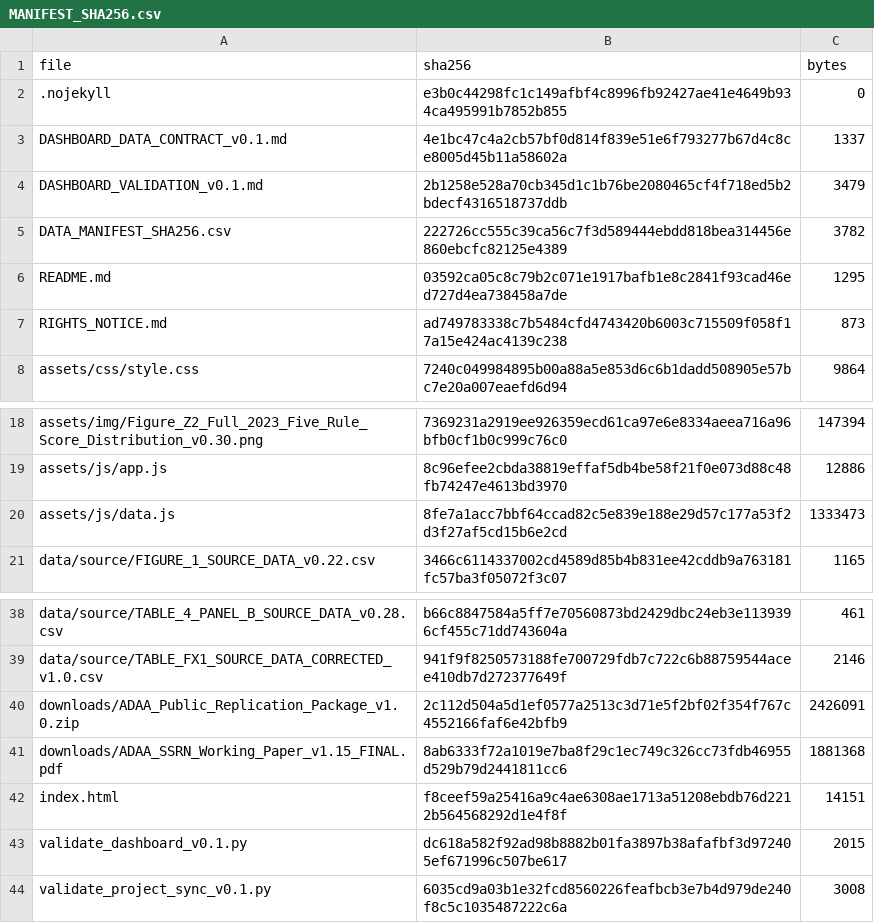
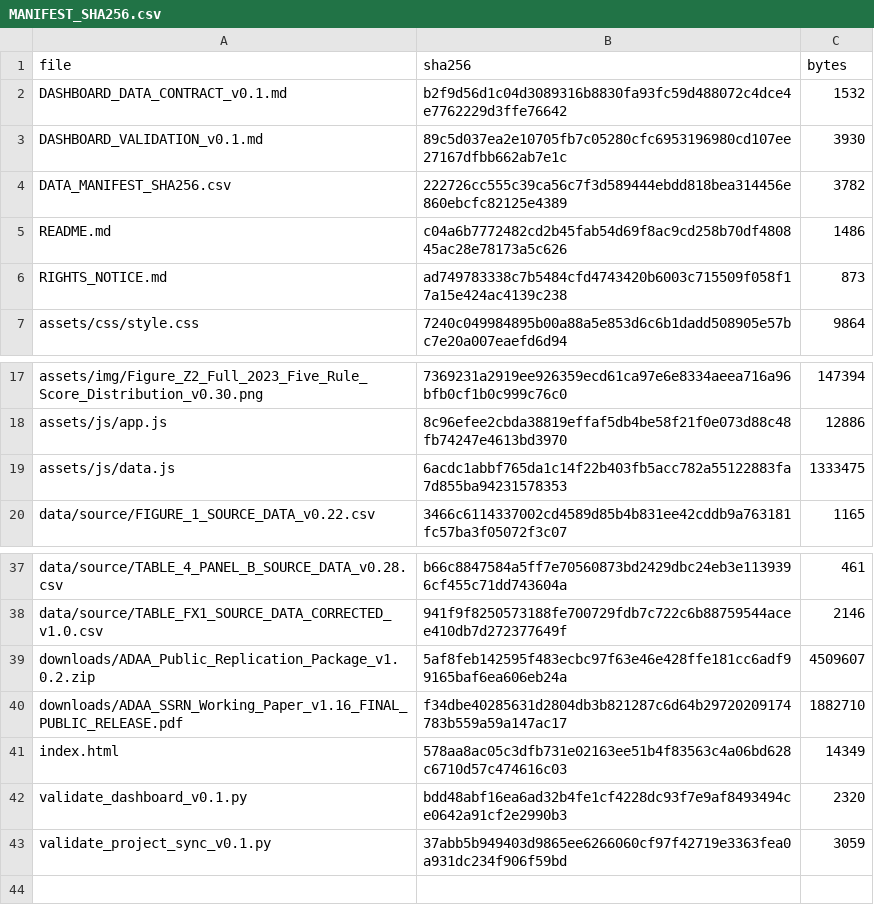
Before and after one commit to slackquant80/adaa-slackquant, a CSV file: MANIFEST_SHA256.csv, drawn as a sheet; only a part is shown, gaps mark what is left out.

Commit message:
Sync paper v1.16 and replication v1.0.2

```diff
--- a/MANIFEST_SHA256.csv
+++ b/MANIFEST_SHA256.csv
@@ -1,7 +1,6 @@
 file,sha256,bytes
-.nojekyll,e3b0c44298fc1c149afbf4c8996fb92427ae41e4649b934ca495991b7852b855,0
-DASHBOARD_DATA_CONTRACT_v0.1.md,4e1bc47c4a2cb57bf0d814f839e51e6f793277b67d4c8ce8005d45b11a58602a,1337
-DASHBOARD_VALIDATION_v0.1.md,2b1258e528a70cb345d1c1b76be2080465cf4f718ed5b2bdecf4316518737ddb,3479
+DASHBOARD_DATA_CONTRACT_v0.1.md,b2f9d56d1c04d3089316b8830fa93fc59d488072c4dce4e7762229d3ffe76642,1532
+DASHBOARD_VALIDATION_v0.1.md,89c5d037ea2e10705fb7c05280cfc6953196980cd107ee27167dfbb662ab7e1c,3930
 DATA_MANIFEST_SHA256.csv,222726cc555c39ca56c7f3d589444ebdd818bea314456e860ebcfc82125e4389,3782
-README.md,03592ca05c8c79b2c071e1917bafb1e8c2841f93cad46ed727d4ea738458a7de,1295
+README.md,c04a6b7772482cd2b45fab54d69f8ac9cd258b70df480845ac28e78173a5c626,1486
 RIGHTS_NOTICE.md,ad749783338c7b5484cfd4743420b6003c715509f058f17a15e424ac4139c238,873
@@ -19,3 +18,3 @@ assets/img/Figure_Z2_Full_2023_Five_Rule_Score_Distribution_v0.30.png,7369231a29
 assets/js/app.js,8c96efee2cbda38819effaf5db4be58f21f0e073d88c48fb74247e4613bd3970,12886
-assets/js/data.js,8fe7a1acc7bbf64ccad82c5e839e188e29d57c177a53f2d3f27af5cd15b6e2cd,1333473
+assets/js/data.js,6acdc1abbf765da1c14f22b403fb5acc782a55122883fa7d855ba94231578353,1333475
 data/source/FIGURE_1_SOURCE_DATA_v0.22.csv,3466c6114337002cd4589d85b4b831ee42cddb9a763181fc57ba3f05072f3c07,1165
@@ -39,6 +38,6 @@ data/source/TABLE_4_PANEL_B_SOURCE_DATA_v0.28.csv,b66c8847584a5ff7e70560873bd242
 data/source/TABLE_FX1_SOURCE_DATA_CORRECTED_v1.0.csv,941f9f8250573188fe700729fdb7c722c6b88759544acee410db7d272377649f,2146
-downloads/ADAA_Public_Replication_Package_v1.0.zip,2c112d504a5d1ef0577a2513c3d71e5f2bf02f354f767c4552166faf6e42bfb9,2426091
-downloads/ADAA_SSRN_Working_Paper_v1.15_FINAL.pdf,8ab6333f72a1019e7ba8f29c1ec749c326cc73fdb46955d529b79d2441811cc6,1881368
-index.html,f8ceef59a25416a9c4ae6308ae1713a51208ebdb76d2212b564568292d1e4f8f,14151
-validate_dashboard_v0.1.py,dc618a582f92ad98b8882b01fa3897b38afafbf3d972405ef671996c507be617,2015
-validate_project_sync_v0.1.py,6035cd9a03b1e32fcd8560226feafbcb3e7b4d979de240f8c5c1035487222c6a,3008
+downloads/ADAA_Public_Replication_Package_v1.0.2.zip,5af8feb142595f483ecbc97f63e46e428ffe181cc6adf99165baf6ea606eb24a,4509607
+downloads/ADAA_SSRN_Working_Paper_v1.16_FINAL_PUBLIC_RELEASE.pdf,f34dbe40285631d2804db3b821287c6d64b29720209174783b559a59a147ac17,1882710
+index.html,578aa8ac05c3dfb731e02163ee51b4f83563c4a06bd628c6710d57c474616c03,14349
+validate_dashboard_v0.1.py,bdd48abf16ea6ad32b4fe1cf4228dc93f7e9af8493494ce0642a91cf2e2990b3,2320
+validate_project_sync_v0.1.py,37abb5b949403d9865ee6266060cf97f42719e3363fea0a931dc234f906f59bd,3059
```
Also changed, not shown: RELEASE_MANIFEST_SHA256.csv, 10 other files.
